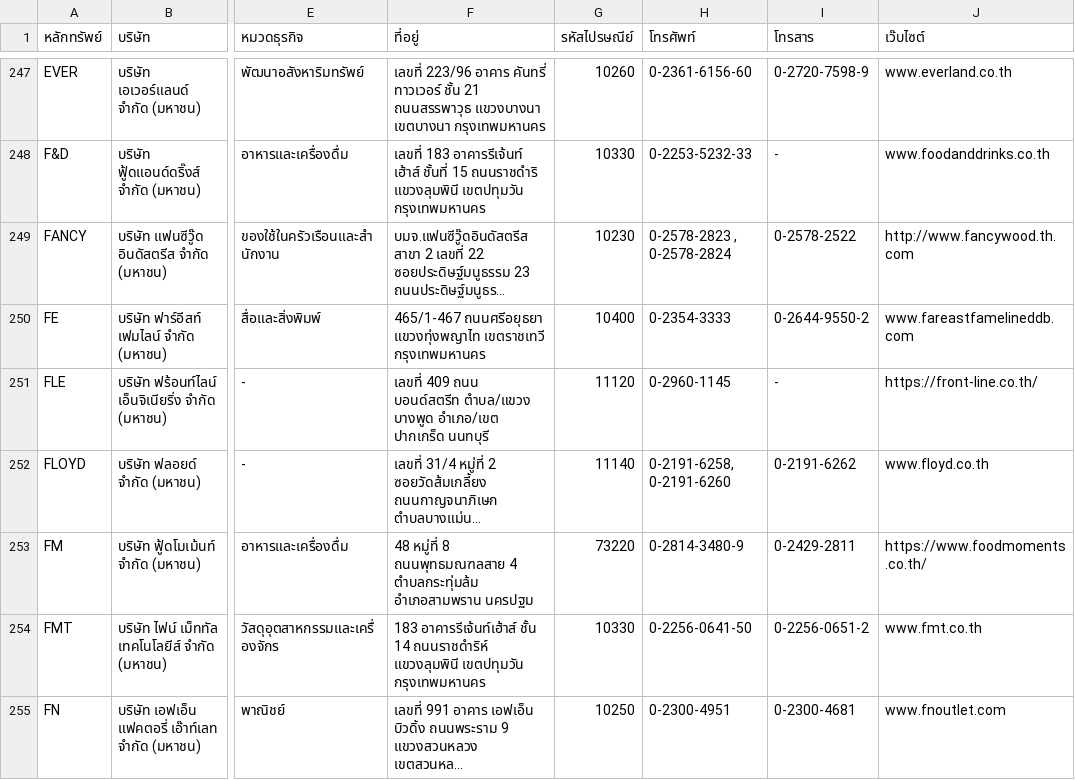
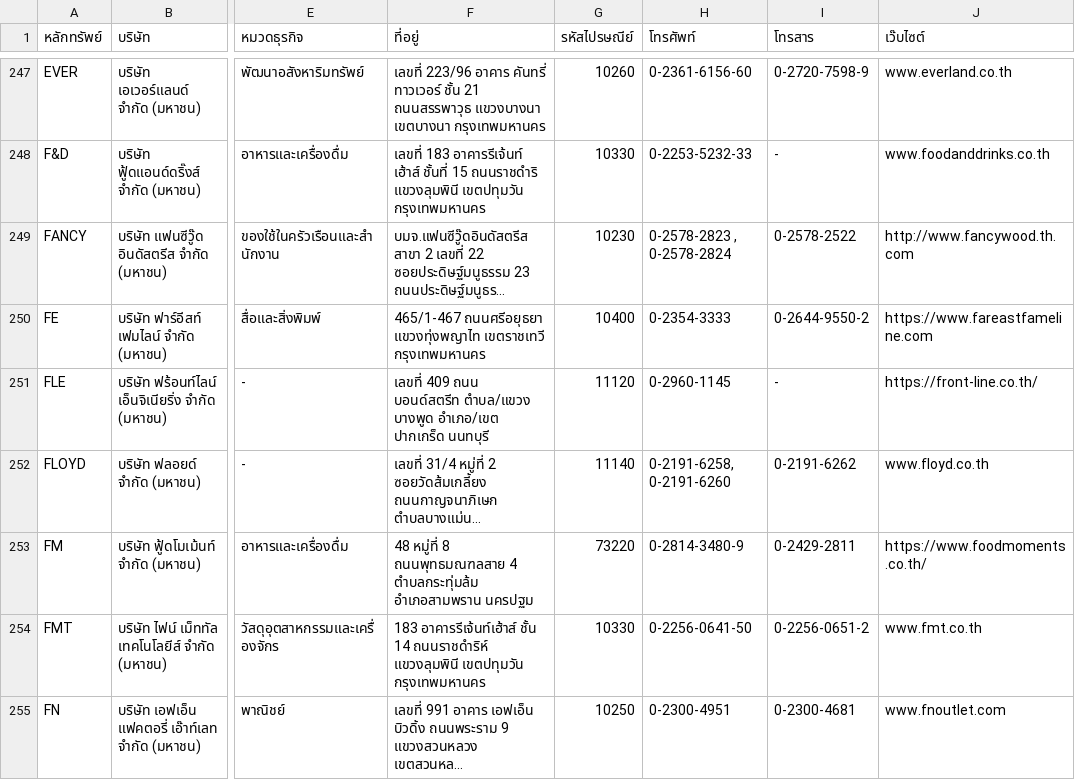
Before and after one commit to ake9522/set, a CSV file: listedCompanies_th_TH.csv, drawn as a sheet; only a part is shown, gaps mark what is left out; long unchanged cells end in …; the diff names each change by its address in the sheet, - before the commit and + after, or states it on an @@ line.

```diff
--- a/listedCompanies_th_TH.csv
+++ b/listedCompanies_th_TH.csv
-J250 (เว๊บไซต์): www.fareastfamelineddb.com
+J250 (เว๊บไซต์): https://www.fareastfameline.com
```
Also changed, not shown: 9 other files.
